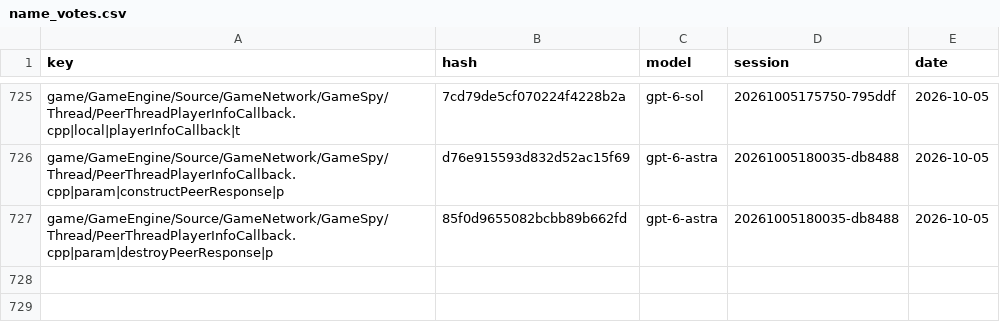
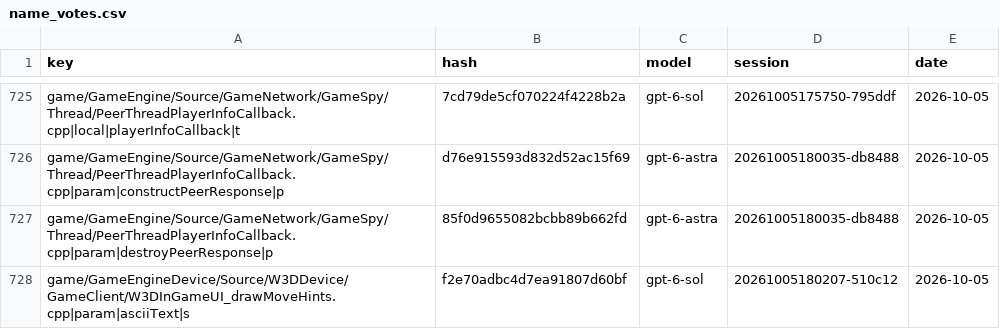
Before and after one commit to Open-BFME/Open-BFME-1, a CSV file: targets/game/reverse/name_votes.csv, drawn as a sheet; only a part is shown, gaps mark what is left out.

Commit message:
name_lane: gpt-6-sol votes on W3DInGameUI_drawMoveHints.cpp, 0 name(s) agreed

```diff
--- a/targets/game/reverse/name_votes.csv
+++ b/targets/game/reverse/name_votes.csv
@@ -727 +727,2 @@ game/GameEngine/Source/GameNetwork/GameSpy/Thread/PeerThreadPlayerInfoCallback.c
 game/GameEngine/Source/GameNetwork/GameSpy/Thread/PeerThreadPlayerInfoCallback.cpp|param|destroyPeerResponse|p,85f0d9655082bcbb89b662fd,gpt-6-astra,20261005180035-db8488,2026-10-05
+game/GameEngineDevice/Source/W3DDevice/GameClient/W3DInGameUI_drawMoveHints.cpp|param|asciiText|s,f2e70adbc4d7ea91807d60bf,gpt-6-sol,20261005180207-510c12,2026-10-05
```
